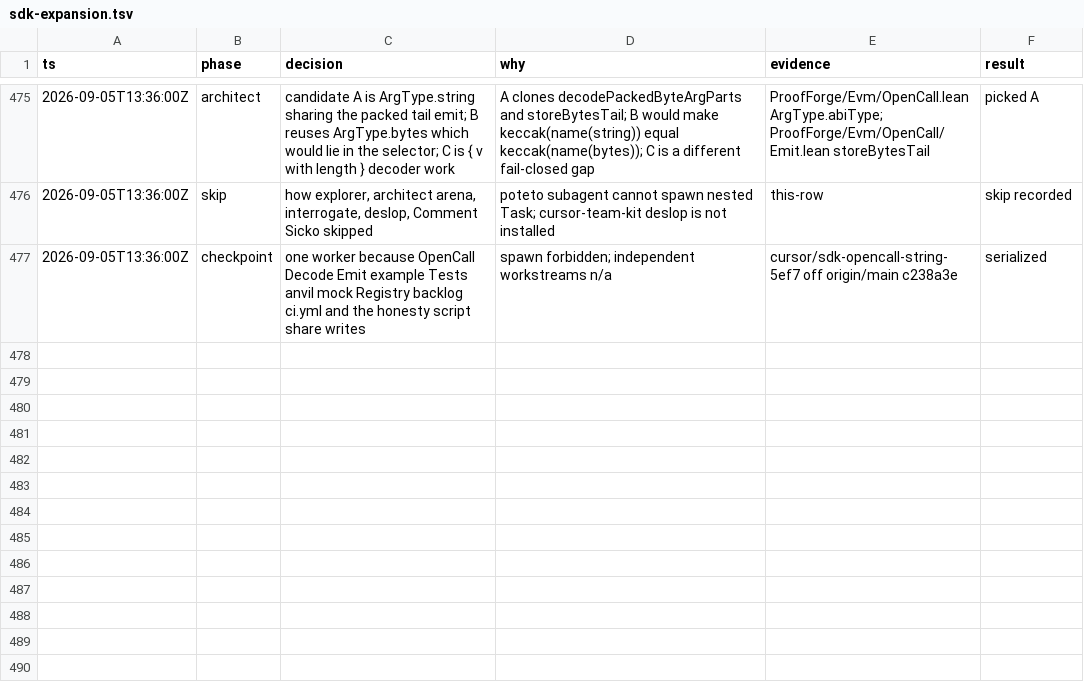
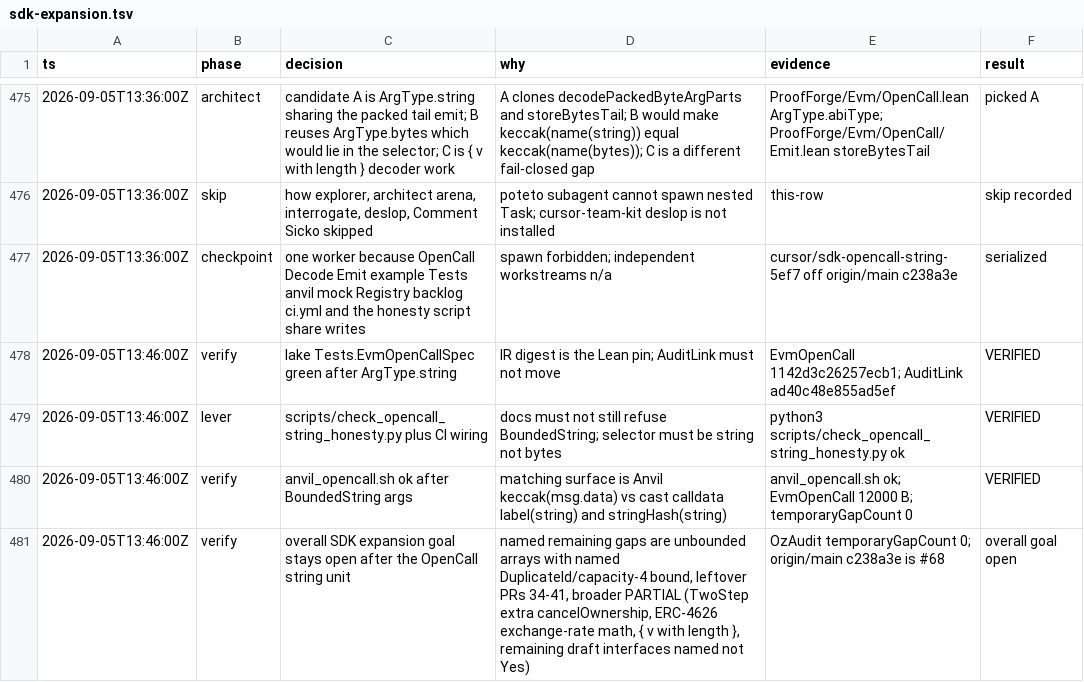
Before and after one commit to DaviRain-Su/ProofForgeEvm, a TSV file: docs/decisions/sdk-expansion.tsv, drawn as a sheet; only a part is shown, gaps mark what is left out; the diff names each change by its address in the sheet, - before the commit and + after, or states it on an @@ line.

```diff
--- a/docs/decisions/sdk-expansion.tsv
+++ b/docs/decisions/sdk-expansion.tsv
+row 478: 2026-09-05T13:46:00Z | verify | lake Tests.EvmOpenCallSpec green after ArgType.string | IR digest is the Lean pin; AuditLink must not move | EvmOpenCall 1142d3c26257ecb1; AuditLink ad40c48e855ad5ef | VERIFIED
+row 479: 2026-09-05T13:46:00Z | lever | scripts/check_opencall_string_honesty.py plus CI wiring | docs must not still refuse BoundedString; selector must be string not bytes | python3 scripts/check_opencall_string_honesty.py ok | VERIFIED
+row 480: 2026-09-05T13:46:00Z | verify | anvil_opencall.sh ok after BoundedString args | matching surface is Anvil keccak(msg.data) vs cast calldata label(string) and stringHash(string) | anvil_opencall.sh ok; EvmOpenCall 12000 B; temporaryGapCount 0 | VERIFIED
+row 481: 2026-09-05T13:46:00Z | verify | overall SDK expansion goal stays open after the OpenCall string unit | named remaining gaps are unbounded arrays with named DuplicateId/capacity-4 bound, leftover PRs 34-41, broader PARTIAL (TwoStep extra cancelOwnership, ERC-4626 exchange-rate math, { v with length }, remaining draft interfaces named not Yes) | OzAudit temporaryGapCount 0; origin/main c238a3e is #68 | overall goal open
```
Also changed, not shown: 2 other files.
